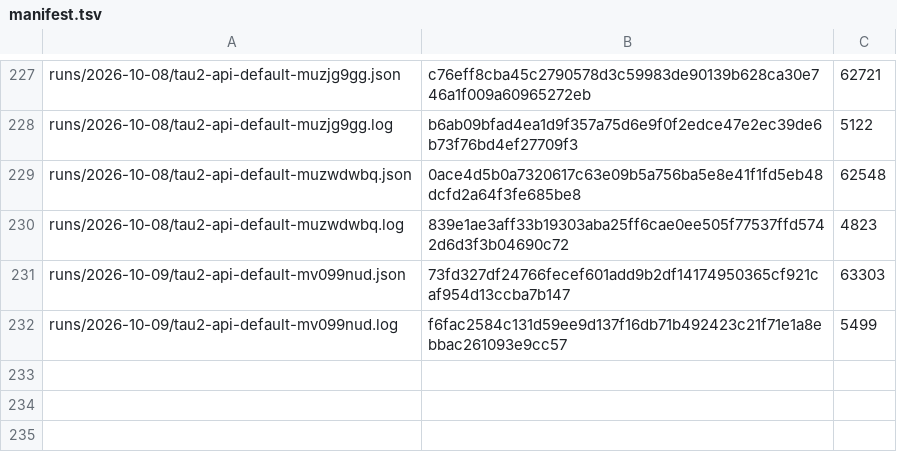
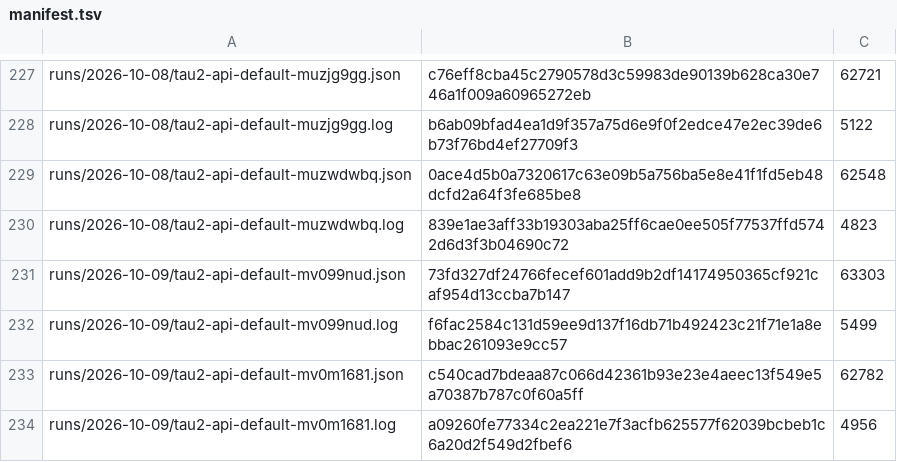
Before and after one commit to botiverse/antiproton, a TSV file: report/runs/manifest.tsv, drawn as a sheet; only a part is shown, gaps mark what is left out.

Commit message:
runs: tau2-api-default-mv0m1681 (2026-10-09 06:53Z cycle) (#813)

```diff
--- a/report/runs/manifest.tsv
+++ b/report/runs/manifest.tsv
@@ -232 +232,3 @@ runs/2026-10-09/tau2-api-default-mv099nud.json	73fd327df24766fecef601add9b2df141
 runs/2026-10-09/tau2-api-default-mv099nud.log	f6fac2584c131d59ee9d137f16db71b492423c21f71e1a8ebbac261093e9cc57	5499
+runs/2026-10-09/tau2-api-default-mv0m1681.json	c540cad7bdeaa87c066d42361b93e23e4aeec13f549e5a70387b787c0f60a5ff	62782
+runs/2026-10-09/tau2-api-default-mv0m1681.log	a09260fe77334c2ea221e7f3acfb625577f62039bcbeb1c6a20d2f549d2fbef6	4956
```
